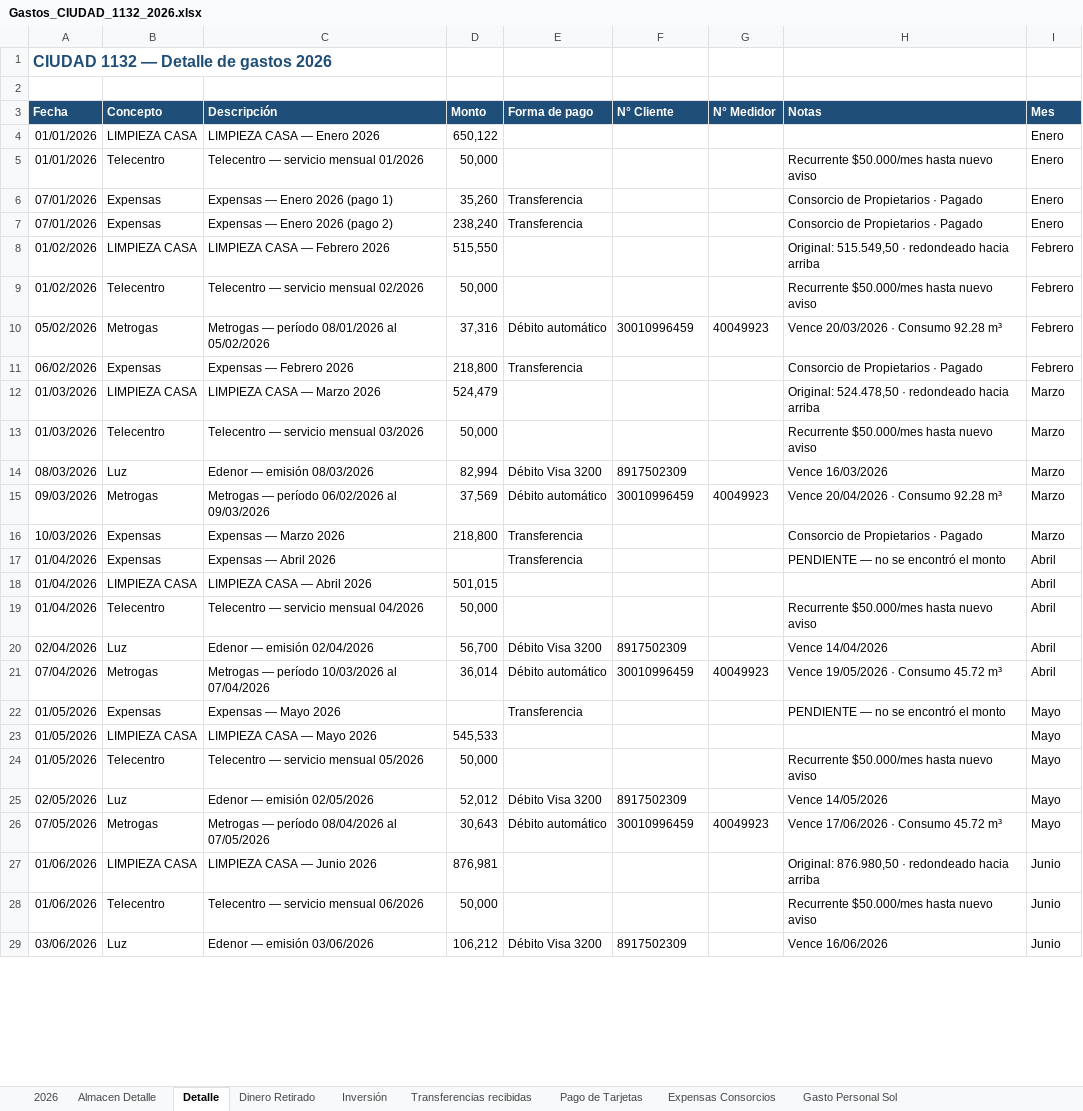
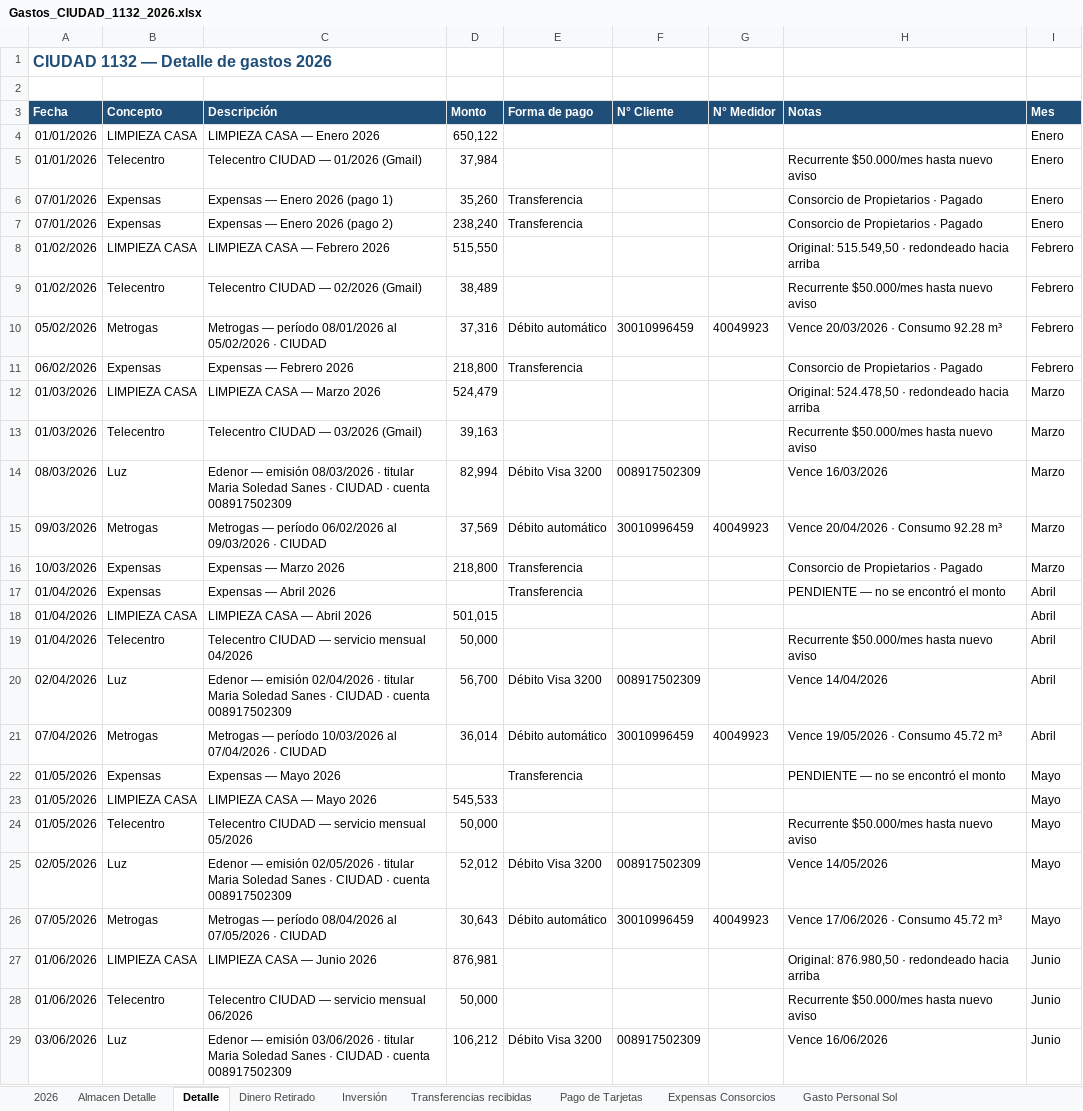
Before and after one commit to solzito148/budget, an Excel workbook: CIUDAD/Gastos_CIUDAD_1132_2026.xlsx, sheet Detalle, drawn as a sheet; only a part is shown; values as stored, in another font and other column widths than the file's, no borders; the diff covers the shown part only; the diff names each change by its address in the sheet, - before the commit and + after, or states it on an @@ line.

```diff
--- a/CIUDAD/Gastos_CIUDAD_1132_2026.xlsx (sheet Detalle)
+++ b/CIUDAD/Gastos_CIUDAD_1132_2026.xlsx (sheet Detalle)
-C5 (Descripción): Telecentro — servicio mensual 01/2026
+C5 (Descripción): Telecentro CIUDAD — 01/2026 (Gmail)
-D5 (Monto): 50,000
+D5 (Monto): 37,984
-C9 (Descripción): Telecentro — servicio mensual 02/2026
+C9 (Descripción): Telecentro CIUDAD — 02/2026 (Gmail)
-D9 (Monto): 50,000
+D9 (Monto): 38,489
-C10 (Descripción): …al 05/02/2026
+C10 (Descripción): …al 05/02/2026 · CIUDAD
-C13 (Descripción): Telecentro — servicio mensual 03/2026
+C13 (Descripción): Telecentro CIUDAD — 03/2026 (Gmail)
-D13 (Monto): 50,000
+D13 (Monto): 39,163
-C14 (Descripción): …emisión 08/03/2026
+C14 (Descripción): …emisión 08/03/2026 · titular Maria Soledad Sanes · CIUDAD · cuenta 008917502309
-F14 (N° Cliente): 8917502309
+F14 (N° Cliente): 008917502309
-C15 (Descripción): …al 09/03/2026
+C15 (Descripción): …al 09/03/2026 · CIUDAD
-C19 (Descripción): Telecentro — servicio mensual 04/2026
+C19 (Descripción): Telecentro CIUDAD — servicio mensual 04/2026
-C20 (Descripción): …emisión 02/04/2026
+C20 (Descripción): …emisión 02/04/2026 · titular Maria Soledad Sanes · CIUDAD · cuenta 008917502309
-F20 (N° Cliente): 8917502309
+F20 (N° Cliente): 008917502309
-C21 (Descripción): …al 07/04/2026
+C21 (Descripción): …al 07/04/2026 · CIUDAD
-C24 (Descripción): Telecentro — servicio mensual 05/2026
+C24 (Descripción): Telecentro CIUDAD — servicio mensual 05/2026
-C25 (Descripción): …emisión 02/05/2026
+C25 (Descripción): …emisión 02/05/2026 · titular Maria Soledad Sanes · CIUDAD · cuenta 008917502309
-F25 (N° Cliente): 8917502309
+F25 (N° Cliente): 008917502309
-C26 (Descripción): …al 07/05/2026
+C26 (Descripción): …al 07/05/2026 · CIUDAD
-C28 (Descripción): Telecentro — servicio mensual 06/2026
+C28 (Descripción): Telecentro CIUDAD — servicio mensual 06/2026
-C29 (Descripción): …emisión 03/06/2026
+C29 (Descripción): …emisión 03/06/2026 · titular Maria Soledad Sanes · CIUDAD · cuenta 008917502309
-F29 (N° Cliente): 8917502309
+F29 (N° Cliente): 008917502309
```
Also changed, not shown: 9 edited cells elsewhere in this sheet, sheet Expensas Consorcios, sheet Gasto Personal Sol, sheet 2026, BONORINO/Gastos_BONORINO_2026.xlsx, OHIGGINS/Gastos_OHIGGINS_2026.xlsx, 8 other files.
